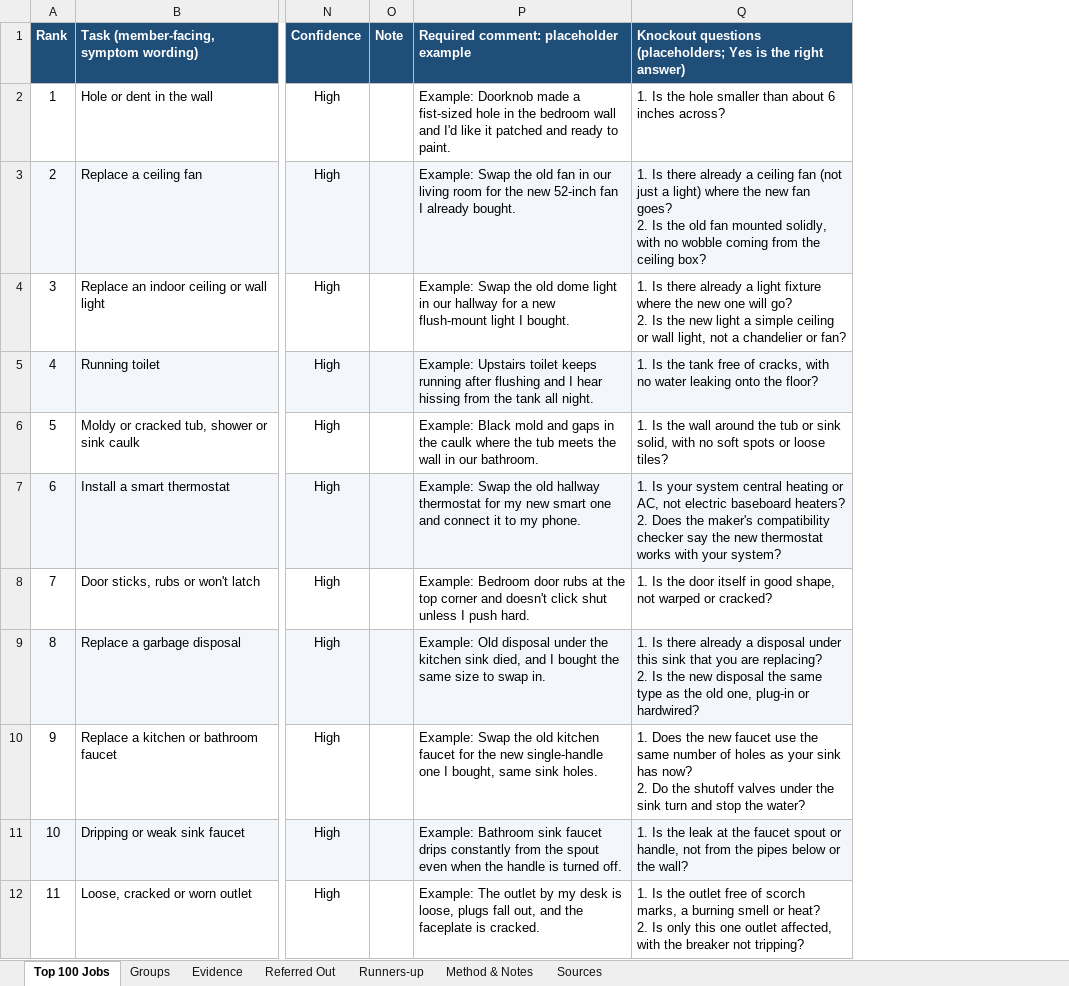
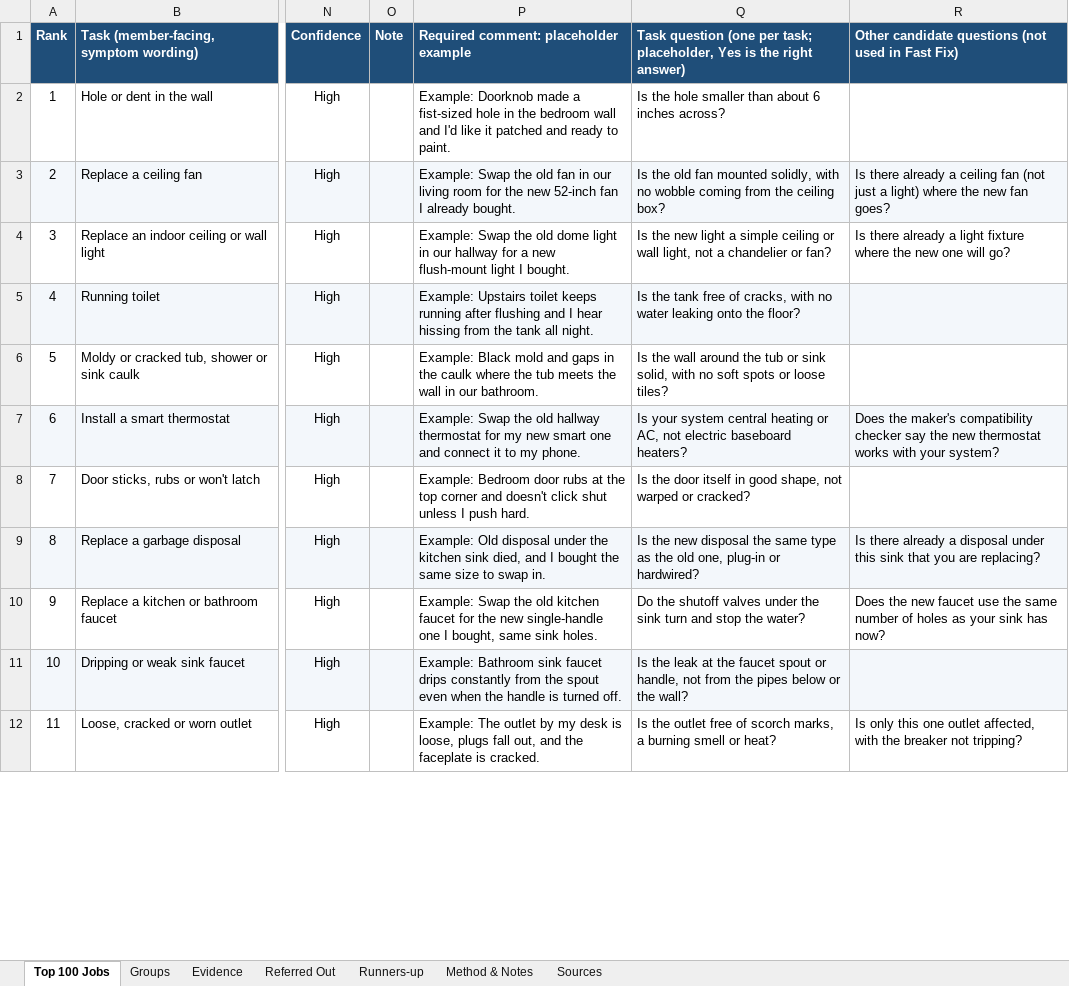
Before and after one commit to phongnguyendang1/draft, an Excel workbook: fast-fix/top-100-home-jobs.xlsx, sheet Top 100 Jobs, drawn as a sheet; only a part is shown, gaps mark what is left out; values as stored, in another font and other column widths than the file's, no borders; charts and pictures not drawn; removed rows and columns are numbered as before the commit, all else as after; ↵ is a line break in a cell; the diff names each change by its address in the sheet, - before the commit and + after, or states it on an @@ line.

```diff
--- a/fast-fix/top-100-home-jobs.xlsx (sheet Top 100 Jobs)
+++ b/fast-fix/top-100-home-jobs.xlsx (sheet Top 100 Jobs)
-column Q, rows 1-12: Knockout questions (placeholders; Yes is the right answer) | 1. Is the hole smaller than about 6 inches across? | 1. Is there already a ceiling fan (not just a light) where the new fan goes? ↵ 2. Is the old fan mounted solidly, with no wobble coming from the ceiling box? | 1. Is there already a light fixture where the new one will go? ↵ 2. Is the new light a simple ceiling or wall light, not a chandelier or fan? | 1. Is the tank free of cracks, with no water leaking onto the floor? | 1. Is the wall around the tub or sink solid, with no soft spots or loose tiles? | 1. Is your system central heating or AC, not electric baseboard heaters? ↵ 2. Does the maker's compatibility checker say the new thermostat works with your system? | 1. Is the door itself in good shape, not warped or cracked? | 1. Is there already a disposal under this sink that you are replacing? ↵ 2. Is the new disposal the same type as the old one, plug-in or hardwired? | 1. Does the new faucet use the same number of holes as your sink has now? ↵ 2. Do the shutoff valves under the sink turn and stop the water? | 1. Is the leak at the faucet spout or handle, not from the pipes below or the wall? | 1. Is the outlet free of scorch marks, a burning smell or heat? ↵ 2. Is only this one outlet affected, with the breaker not tripping?
+column Q, rows 1-12: Task question (one per task; placeholder, Yes is the right answer) | Is the hole smaller than about 6 inches across? | Is the old fan mounted solidly, with no wobble coming from the ceiling box? | Is the new light a simple ceiling or wall light, not a chandelier or fan? | Is the tank free of cracks, with no water leaking onto the floor? | Is the wall around the tub or sink solid, with no soft spots or loose tiles? | Is your system central heating or AC, not electric baseboard heaters? | Is the door itself in good shape, not warped or cracked? | Is the new disposal the same type as the old one, plug-in or hardwired? | Do the shutoff valves under the sink turn and stop the water? | Is the leak at the faucet spout or handle, not from the pipes below or the wall? | Is the outlet free of scorch marks, a burning smell or heat?
+column R, rows 1-12: Other candidate questions (not used in Fast Fix) |  | Is there already a ceiling fan (not just a light) where the new fan goes? | Is there already a light fixture where the new one will go? |  |  | Does the maker's compatibility checker say the new thermostat works with your system? |  | Is there already a disposal under this sink that you are replacing? | Does the new faucet use the same number of holes as your sink has now? |  | Is only this one outlet affected, with the breaker not tripping?
```
Also changed, not shown: sheet Method & Notes, 9 other files.
